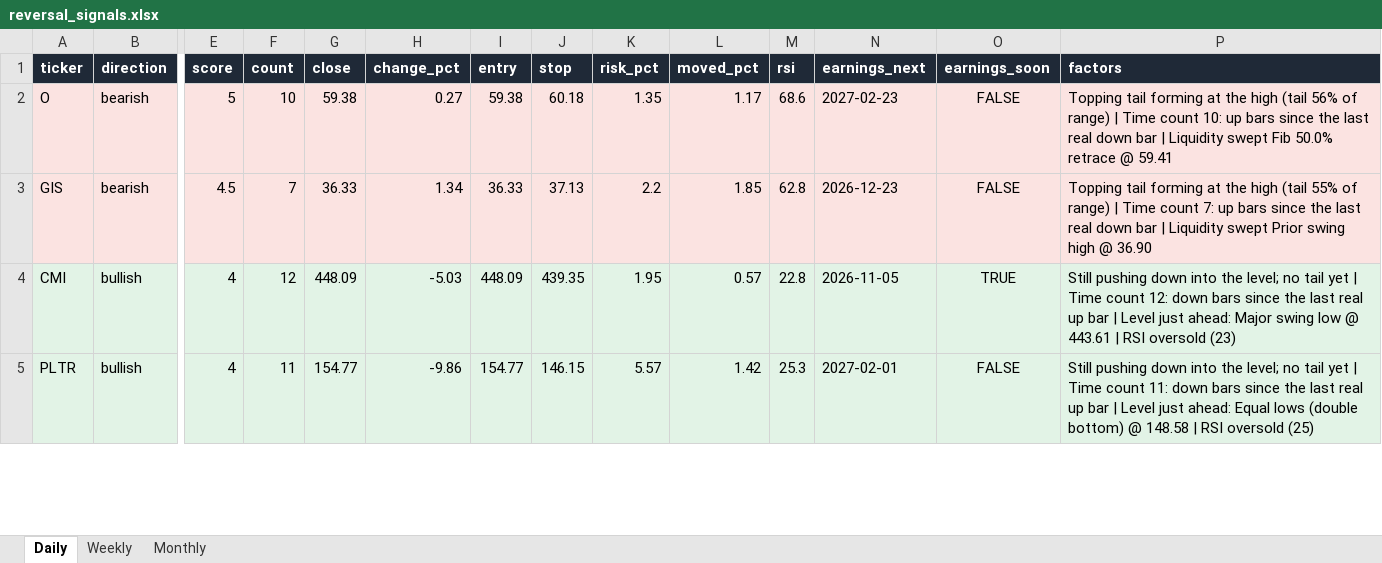
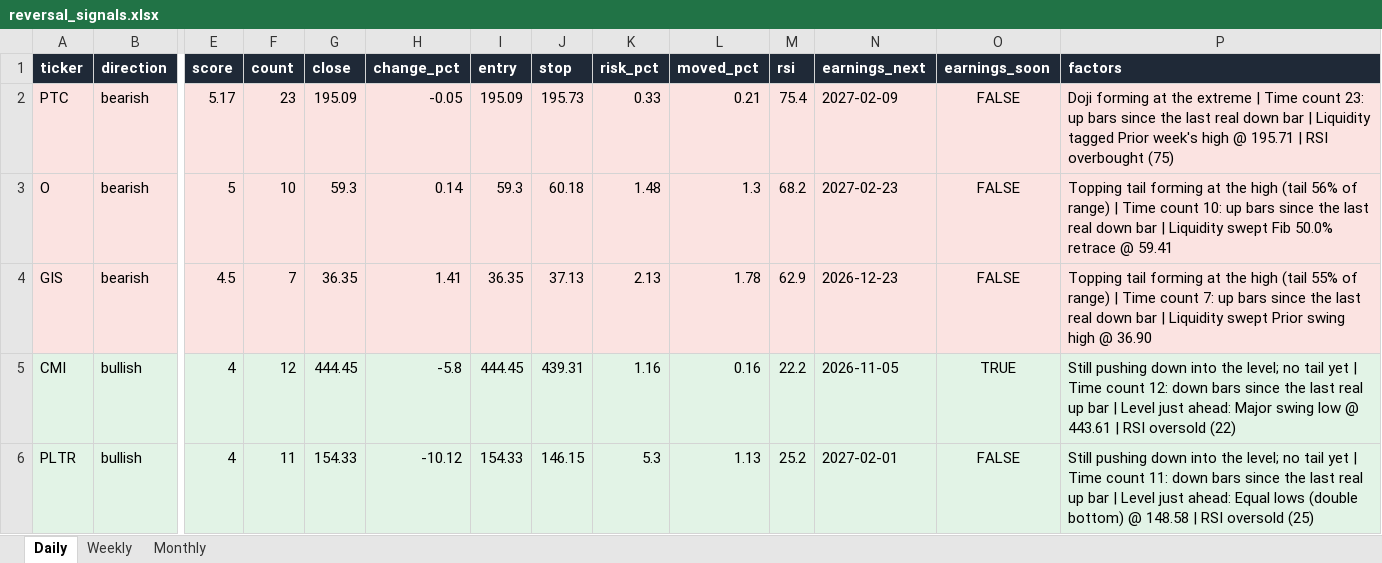
Before and after one commit to Ron1415/reversal-scanner, an Excel workbook: site/reversal_signals.xlsx, sheet Daily, drawn as a sheet; only a part is shown, gaps mark what is left out; values as stored, in another font and other column widths than the file's, no borders; addresses are those after the commit; rows hold the shown columns only; the diff covers the shown part only; the diff names each change by its address in the sheet, - before the commit and + after, or states it on an @@ line.

```diff
--- a/site/reversal_signals.xlsx (sheet Daily)
+++ b/site/reversal_signals.xlsx (sheet Daily)
+row 2: PTC | bearish | 5.17 | 23 | 195.09 | -0.05 | 195.09 | 195.73 | 0.33 | 0.21 | 75.4 | 2027-02-09 | FALSE | Doji forming at the extreme | Time count 23: up bars since the last real down bar | Liquidity tagged Prior week's high @ 195.71 | RSI overbought (75)
-G3 (close): 59.38
+G3 (close): 59.3
-H3 (change_pct): 0.27
+H3 (change_pct): 0.14
-I3 (entry): 59.38
+I3 (entry): 59.3
-K3 (risk_pct): 1.35
+K3 (risk_pct): 1.48
-L3 (moved_pct): 1.17
+L3 (moved_pct): 1.3
-M3 (rsi): 68.6
+M3 (rsi): 68.2
-G4 (close): 36.33
+G4 (close): 36.35
-H4 (change_pct): 1.34
+H4 (change_pct): 1.41
-I4 (entry): 36.33
+I4 (entry): 36.35
-K4 (risk_pct): 2.2
+K4 (risk_pct): 2.13
-L4 (moved_pct): 1.85
+L4 (moved_pct): 1.78
-M4 (rsi): 62.8
+M4 (rsi): 62.9
-G5 (close): 448.09
+G5 (close): 444.45
-H5 (change_pct): -5.03
+H5 (change_pct): -5.8
-I5 (entry): 448.09
+I5 (entry): 444.45
-J5 (stop): 439.35
+J5 (stop): 439.31
-K5 (risk_pct): 1.95
+K5 (risk_pct): 1.16
-L5 (moved_pct): 0.57
+L5 (moved_pct): 0.16
-M5 (rsi): 22.8
+M5 (rsi): 22.2
-P5 (factors): …RSI oversold (23)
+P5 (factors): …RSI oversold (22)
-G6 (close): 154.77
+G6 (close): 154.33
-H6 (change_pct): -9.86
+H6 (change_pct): -10.12
-I6 (entry): 154.77
+I6 (entry): 154.33
-K6 (risk_pct): 5.57
+K6 (risk_pct): 5.3
-L6 (moved_pct): 1.42
+L6 (moved_pct): 1.13
-M6 (rsi): 25.3
+M6 (rsi): 25.2
```
Also changed, not shown: 1 removed row and 32 edited cells elsewhere in this sheet, 7 other files.
